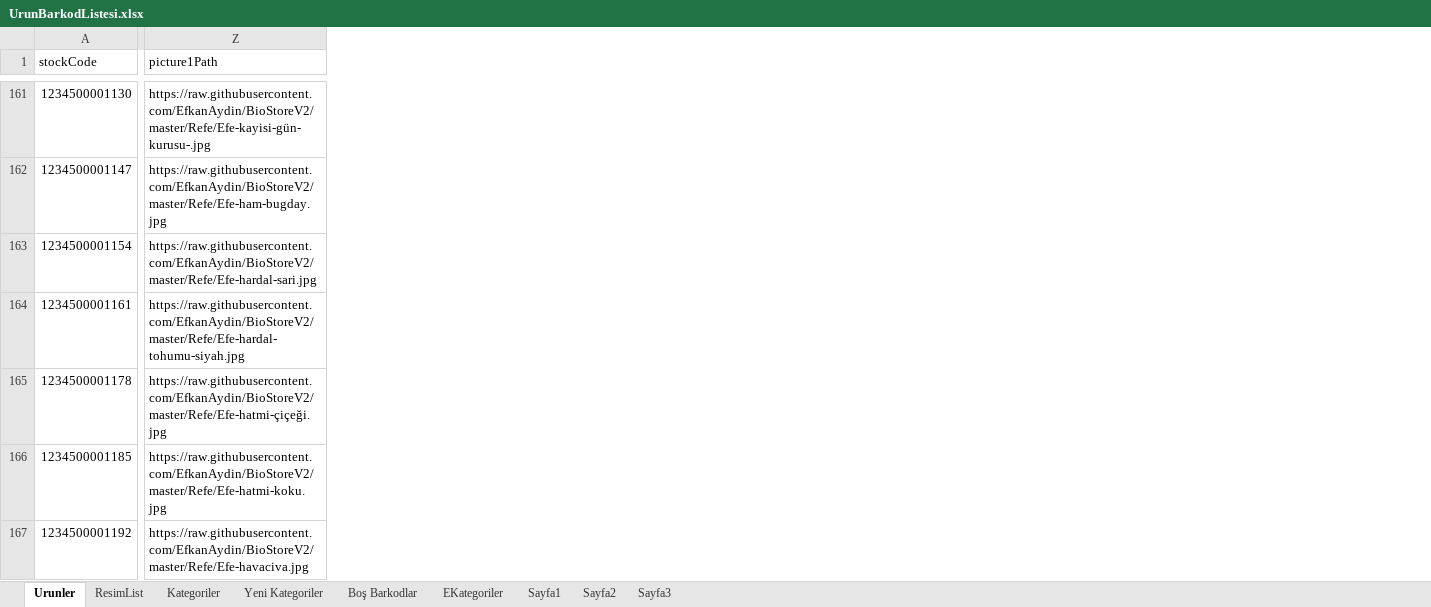
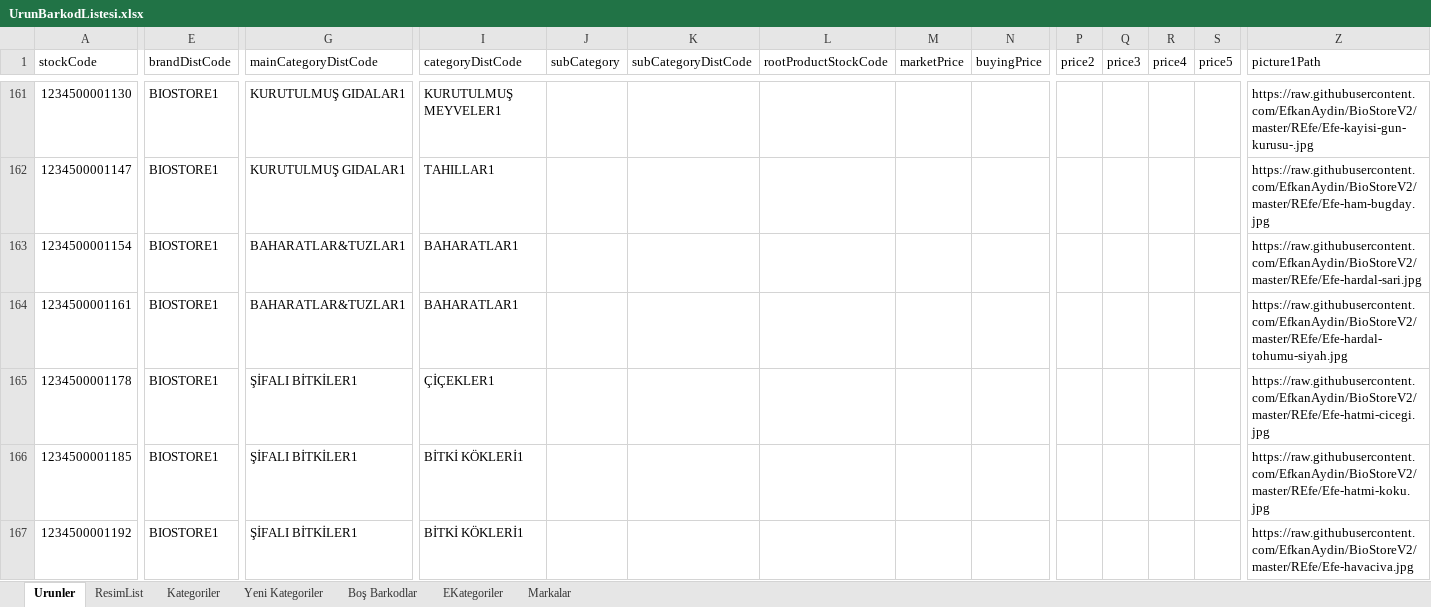
Before and after one commit to EfkanAydin/BioStoreV2, an Excel workbook: UrunBarkodListesi.xlsx, sheet Urunler, drawn as a sheet; only a part is shown, gaps mark what is left out; values as stored, in another font and other column widths than the file's, no cell formats; the diff covers the shown part only; the diff names each change by its address in the sheet, - before the commit and + after, or states it on an @@ line.

```diff
--- a/UrunBarkodListesi.xlsx (sheet Urunler)
+++ b/UrunBarkodListesi.xlsx (sheet Urunler)
-sheet tab: Sayfa2
+sheet tab: Markalar
-sheet tab: Sayfa1
-sheet tab: Sayfa3
@@ column E (brandDistCode) unhidden, rows 161-167: all BIOSTORE1 @@
@@ column G (mainCategoryDistCode) unhidden, rows 161-167: KURUTULMUŞ GIDALAR1 | KURUTULMUŞ GIDALAR1 | BAHARATLAR&TUZLAR1 | BAHARATLAR&TUZLAR1 | ŞİFALI BİTKİLER1 | ŞİFALI BİTKİLER1 | ŞİFALI BİTKİLER1 @@
@@ column I (categoryDistCode) unhidden, rows 161-167: KURUTULMUŞ MEYVELER1 | TAHILLAR1 | BAHARATLAR1 | BAHARATLAR1 | ÇİÇEKLER1 | BİTKİ KÖKLERİ1 | BİTKİ KÖKLERİ1 @@
@@ column J (subCategory) unhidden, empty @@
@@ column K (subCategoryDistCode) unhidden, empty @@
@@ column L (rootProductStockCode) unhidden, empty @@
@@ column M (marketPrice) unhidden, empty @@
@@ column N (buyingPrice) unhidden, empty @@
@@ column P (price2) unhidden, empty @@
@@ column Q (price3) unhidden, empty @@
@@ column R (price4) unhidden, empty @@
@@ column S (price5) unhidden, empty @@
-Z161 (picture1Path): https://raw.githubusercontent.com/EfkanAydin/BioStoreV2/master/Refe/Efe-kayisi-gün-kurusu-.jpg
+Z161 (picture1Path): https://raw.githubusercontent.com/EfkanAydin/BioStoreV2/master/REfe/Efe-kayisi-gun-kurusu-.jpg
-Z162 (picture1Path): https://raw.githubusercontent.com/EfkanAydin/BioStoreV2/master/Refe/Efe-ham-bugday.jpg
+Z162 (picture1Path): https://raw.githubusercontent.com/EfkanAydin/BioStoreV2/master/REfe/Efe-ham-bugday.jpg
-Z163 (picture1Path): https://raw.githubusercontent.com/EfkanAydin/BioStoreV2/master/Refe/Efe-hardal-sari.jpg
+Z163 (picture1Path): https://raw.githubusercontent.com/EfkanAydin/BioStoreV2/master/REfe/Efe-hardal-sari.jpg
-Z164 (picture1Path): https://raw.githubusercontent.com/EfkanAydin/BioStoreV2/master/Refe/Efe-hardal-tohumu-siyah.jpg
+Z164 (picture1Path): https://raw.githubusercontent.com/EfkanAydin/BioStoreV2/master/REfe/Efe-hardal-tohumu-siyah.jpg
-Z165 (picture1Path): https://raw.githubusercontent.com/EfkanAydin/BioStoreV2/master/Refe/Efe-hatmi-çiçeği.jpg
+Z165 (picture1Path): https://raw.githubusercontent.com/EfkanAydin/BioStoreV2/master/REfe/Efe-hatmi-cicegi.jpg
-Z166 (picture1Path): https://raw.githubusercontent.com/EfkanAydin/BioStoreV2/master/Refe/Efe-hatmi-koku.jpg
+Z166 (picture1Path): https://raw.githubusercontent.com/EfkanAydin/BioStoreV2/master/REfe/Efe-hatmi-koku.jpg
-Z167 (picture1Path): https://raw.githubusercontent.com/EfkanAydin/BioStoreV2/master/Refe/Efe-havaciva.jpg
+Z167 (picture1Path): https://raw.githubusercontent.com/EfkanAydin/BioStoreV2/master/REfe/Efe-havaciva.jpg
```
Also changed, not shown: 1 added row, 9 added columns and 592 edited cells elsewhere in this sheet, sheet ResimList, cell formats, formulas that keep their value, hidden cells, 33 other files.
